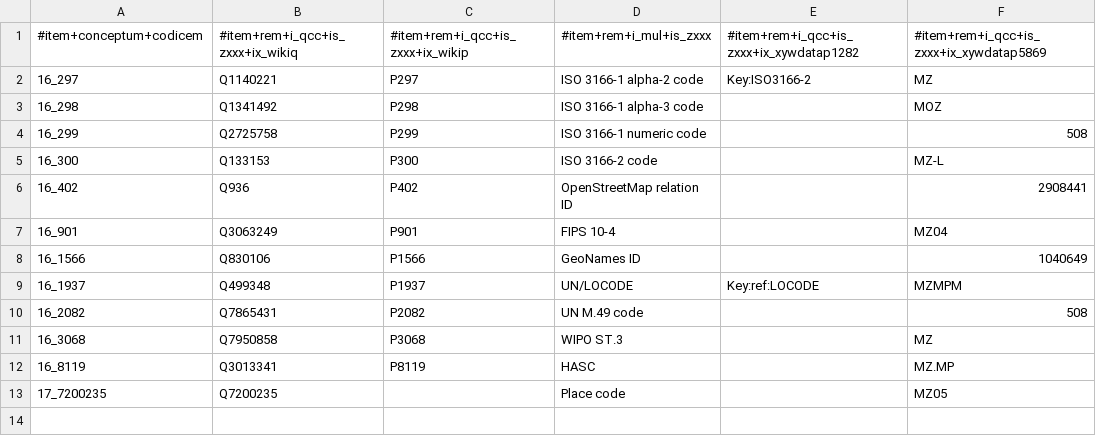
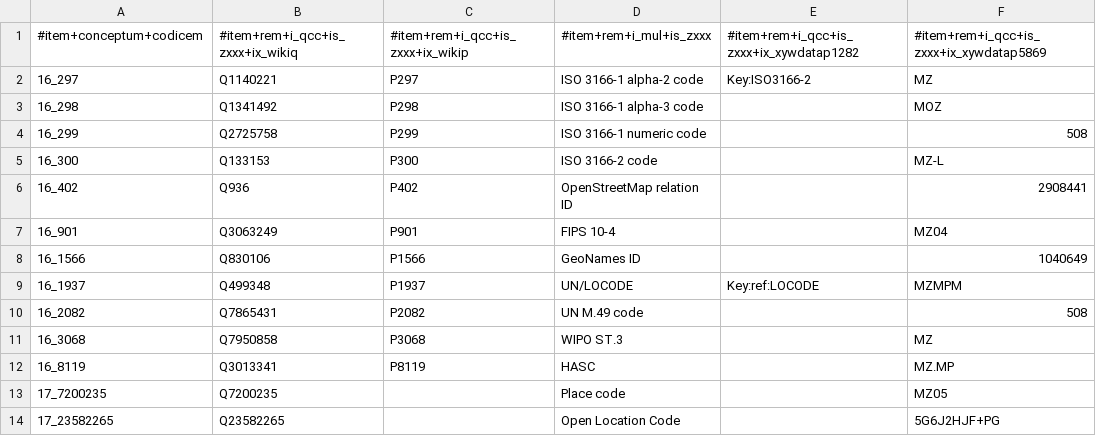
Before and after one commit to fititnt/awesome-spatial-reference-data, a CSV file: data/geospatial_controlled_vocabularies.tm.hxl.csv, drawn as a sheet.

```diff
--- a/data/geospatial_controlled_vocabularies.tm.hxl.csv
+++ b/data/geospatial_controlled_vocabularies.tm.hxl.csv
@@ -13 +13,2 @@
 17_7200235,Q7200235,,Place code,,MZ05
+17_23582265,Q23582265,,Open Location Code,,5G6J2HJF+PG
```
Also changed, not shown: data/geospatial_generic_terminology.tm.hxl.csv.
